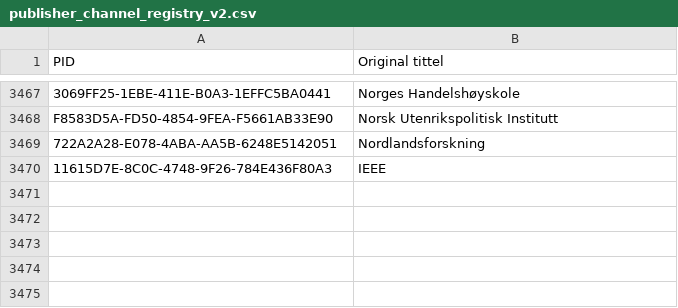
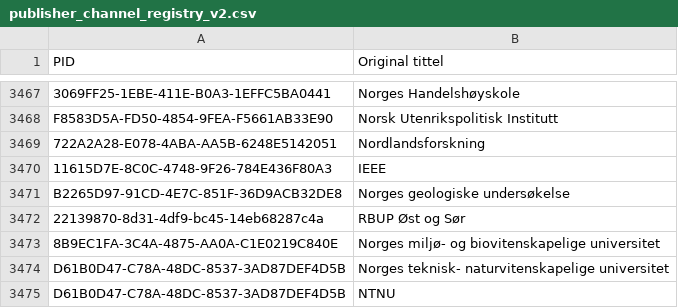
Before and after one commit to BIBSYSDEV/nva-brage-migration, a CSV file: src/main/resources/publisher_channel_registry_v2.csv, drawn as a sheet; only a part is shown, gaps mark what is left out.

```diff
--- a/src/main/resources/publisher_channel_registry_v2.csv
+++ b/src/main/resources/publisher_channel_registry_v2.csv
@@ -3470 +3470,6 @@
 "11615D7E-8C0C-4748-9F26-784E436F80A3";"IEEE"
+"B2265D97-91CD-4E7C-851F-36D9ACB32DE8";"Norges geologiske undersøkelse"
+"22139870-8d31-4df9-bc45-14eb68287c4a";"RBUP Øst og Sør"
+"8B9EC1FA-3C4A-4875-AA0A-C1E0219C840E";"Norges miljø- og biovitenskapelige universitet"
+"D61B0D47-C78A-48DC-8537-3AD87DEF4D5B";"Norges teknisk- naturvitenskapelige universitet"
+"D61B0D47-C78A-48DC-8537-3AD87DEF4D5B";"NTNU"
```
Also changed, not shown: src/main/resources/publisher_channel_registry_aliases.csv.
